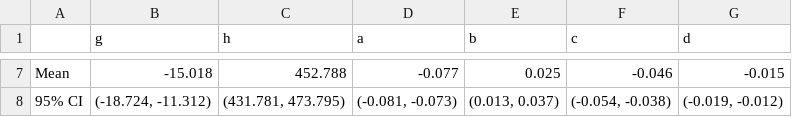
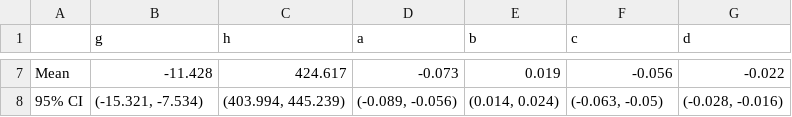
Before and after one commit to dganapat/melting_point_prediction_paper, a CSV file: Data Files/VBT_BQHQ_Parameters.csv, drawn as a sheet; only a part is shown, gaps mark what is left out; the diff covers the shown part only; the diff names each change by its address in the sheet, - before the commit and + after, or states it on an @@ line.

```diff
--- a/Data Files/VBT_BQHQ_Parameters.csv
+++ b/Data Files/VBT_BQHQ_Parameters.csv
-B7 (g): -15.018
+B7 (g): -11.428
-C7 (h): 452.788
+C7 (h): 424.617
-D7 (a): -0.077
+D7 (a): -0.073
-E7 (b): 0.025
+E7 (b): 0.019
-F7 (c): -0.046
+F7 (c): -0.056
-G7 (d): -0.015
+G7 (d): -0.022
-B8 (g): (-18.724, -11.312)
+B8 (g): (-15.321, -7.534)
-C8 (h): (431.781, 473.795)
+C8 (h): (403.994, 445.239)
-D8 (a): (-0.081, -0.073)
+D8 (a): (-0.089, -0.056)
-E8 (b): (0.013, 0.037)
+E8 (b): (0.014, 0.024)
-F8 (c): (-0.054, -0.038)
+F8 (c): (-0.063, -0.05)
-G8 (d): (-0.019, -0.012)
+G8 (d): (-0.028, -0.016)
```
Also changed, not shown: 30 edited cells elsewhere in this file, Data Files/VBT_BQHQ_Errors.csv, Data Files/VBT_BQ_5p_Parameters.csv, 33 other files.
